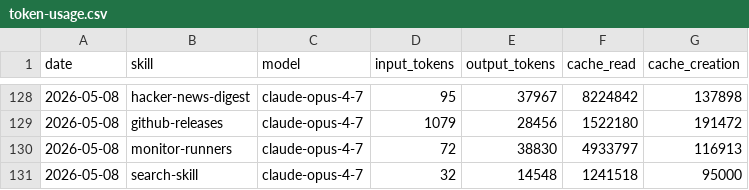
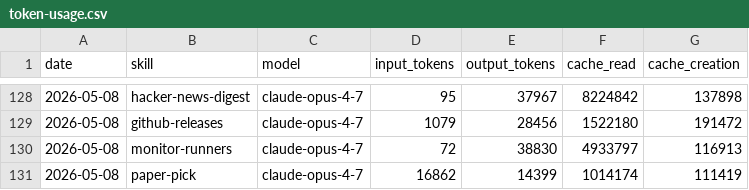
Before and after one commit to aeonfun/aeon, a CSV file: memory/token-usage.csv, drawn as a sheet; only a part is shown, gaps mark what is left out.

Commit message:
chore(paper-pick): auto-commit 2026-05-08

```diff
--- a/memory/token-usage.csv
+++ b/memory/token-usage.csv
@@ -130,2 +130,2 @@ date,skill,model,input_tokens,output_tokens,cache_read,cache_creation
 2026-05-08,monitor-runners,claude-opus-4-7,72,38830,4933797,116913
-2026-05-08,search-skill,claude-opus-4-7,32,14548,1241518,95000
+2026-05-08,paper-pick,claude-opus-4-7,16862,14399,1014174,111419
```
Also changed, not shown: 5 other files.
